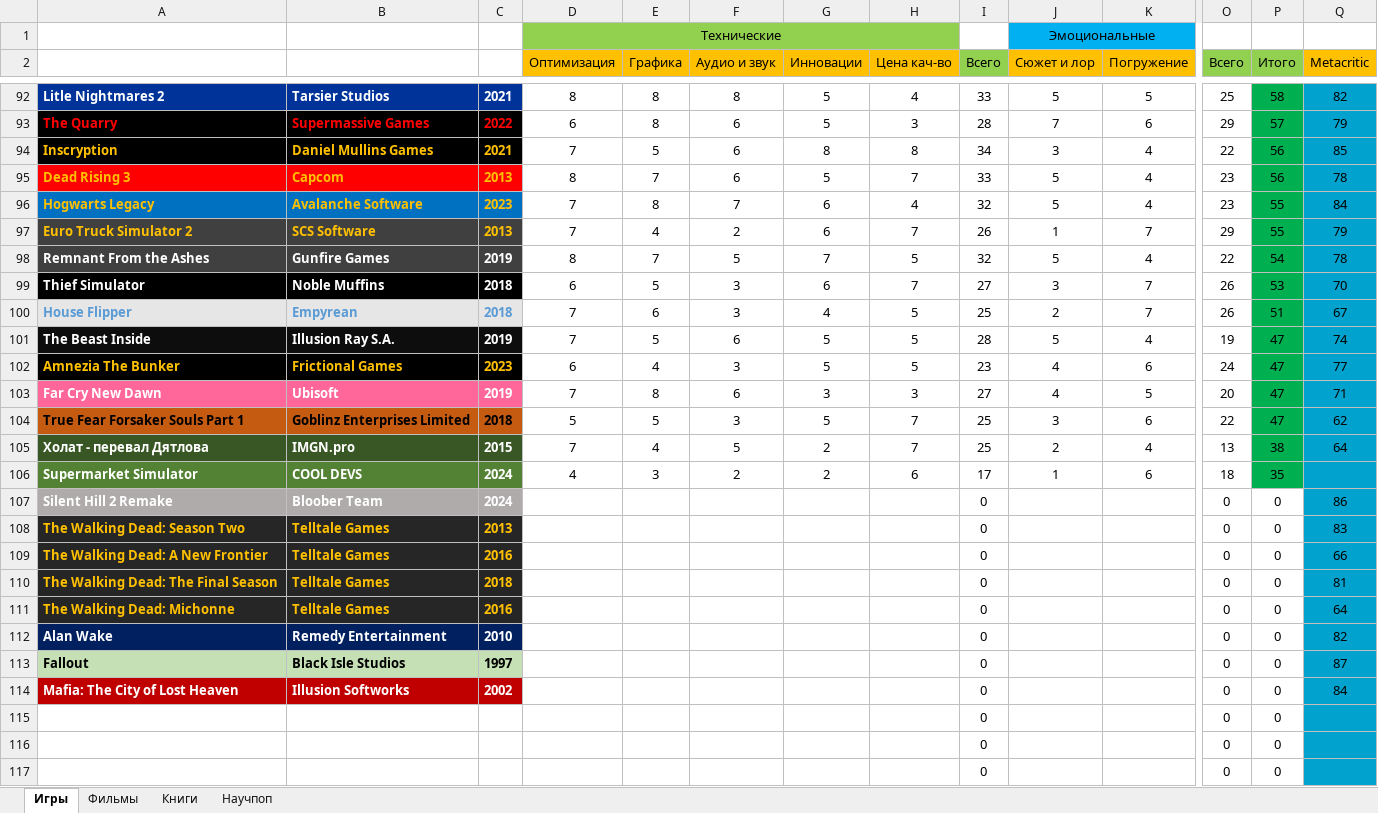
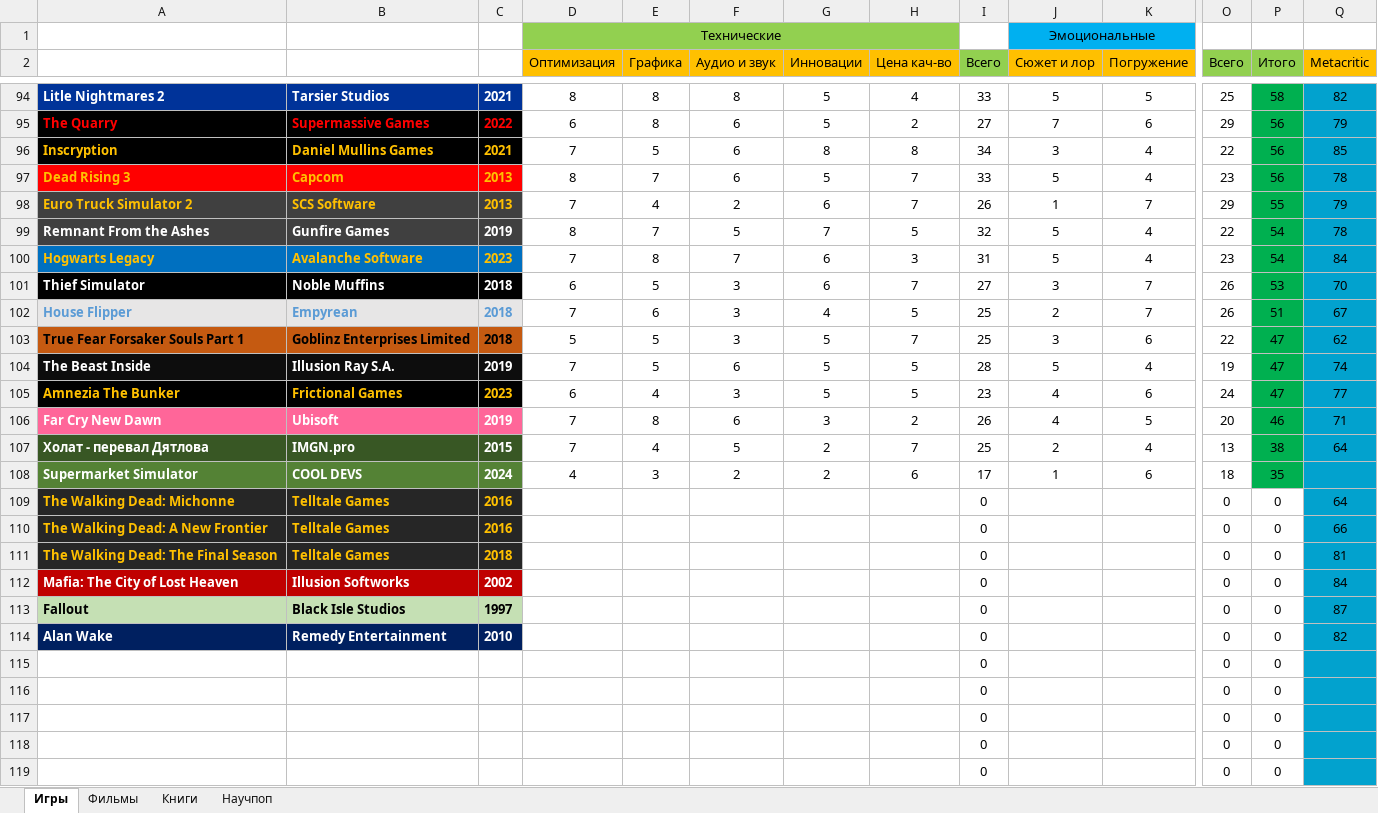
Before and after one commit to VexOlmer/Knowledge_Base, an Excel workbook: other/Рейтинги.xlsx, sheet Игры, drawn as a sheet; only a part is shown, gaps mark what is left out; the shorter side is filled out with more unchanged rows; values as stored, in another font and other column widths than the file's, no borders; removed rows and columns are numbered as before the commit, all else as after; rows hold the shown columns only; the diff covers the shown part only; the diff names each change by its address in the sheet, - before the commit and + after, or states it on an @@ line.

```diff
--- a/other/Рейтинги.xlsx (sheet Игры)
+++ b/other/Рейтинги.xlsx (sheet Игры)
-H95 (Цена кач-во): 3
+H95 (Цена кач-во): 2
-I95 (Всего): 28
+I95 (Всего): 27
-P95 (Итого): 57
+P95 (Итого): 56
-row 96: Hogwarts Legacy | Avalanche Software | 2023 | 7 | 8 | 7 | 6 | 4 | 32 | 5 | 4 | 23 | 55 | 84
+row 100: Hogwarts Legacy | Avalanche Software | 2023 | 7 | 8 | 7 | 6 | 3 | 31 | 5 | 4 | 23 | 54 | 84
@@ row 104 moved to row 103: True Fear Forsaker Souls Part 1 @@
-H106 (Цена кач-во): 3
+H106 (Цена кач-во): 2
-I106 (Всего): 27
+I106 (Всего): 26
-P106 (Итого): 47
+P106 (Итого): 46
-row 107: Silent Hill 2 Remake | Bloober Team | 2024 |  |  |  |  |  | 0 |  |  | 0 | 0 | 86
-A109: The Walking Dead: Season Two
+A109: The Walking Dead: Michonne
-C109: 2013
+C109: 2016
-Q109 (Metacritic): 83
+Q109 (Metacritic): 64
-row 111: The Walking Dead: Michonne | Telltale Games | 2016 |  |  |  |  |  | 0 |  |  | 0 | 0 | 64
@@ row 114 moved to row 112: Mafia: The City of Lost Heaven @@
```
Also changed, not shown: 6 added rows, 4 removed rows and 30 moved rows elsewhere in this sheet, sheet Книги, sheet Фильмы, formulas that keep their value, 7 other files.
